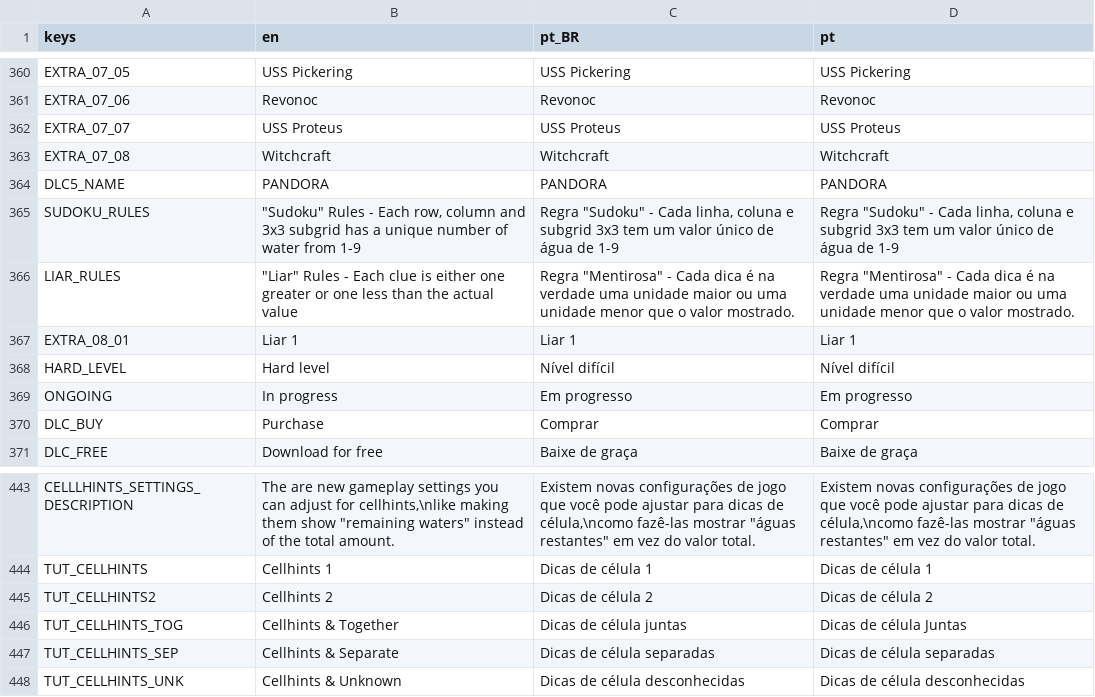
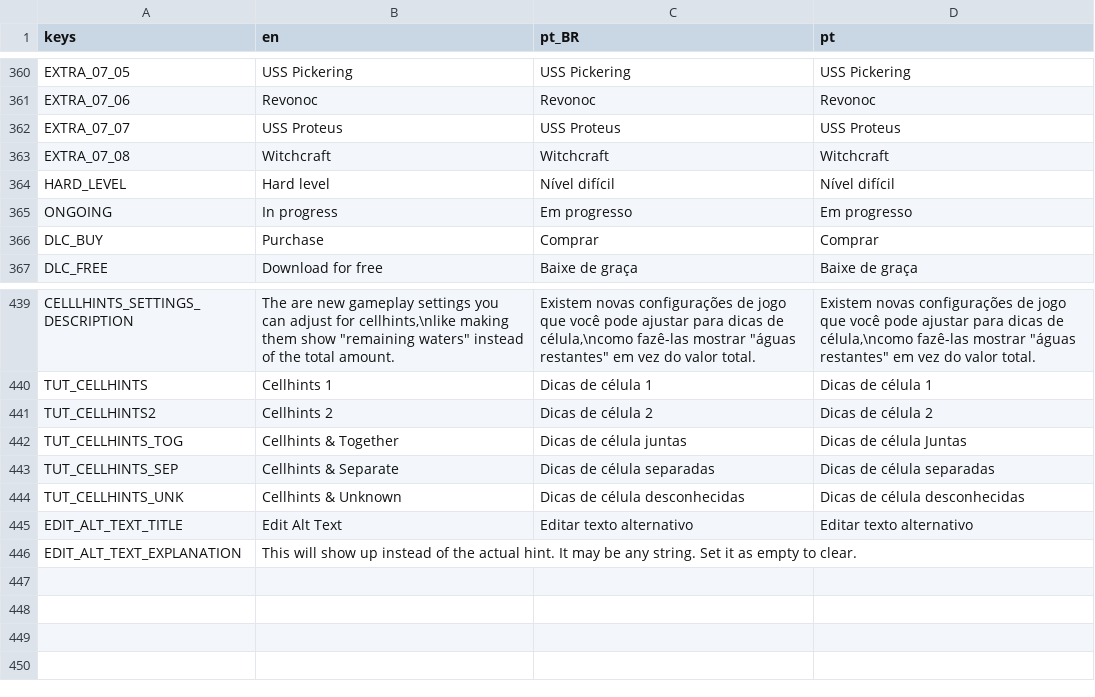
Before and after one commit to MarvellousSoft/liquidum, a CSV file: project/localization/localizations.csv, drawn as a sheet; only a part is shown, gaps mark what is left out; removed rows and columns are numbered as before the commit, all else as after; the diff names each change by its address in the sheet, - before the commit and + after, or states it on an @@ line.

Commit message:
Custom alt text on UI

```diff
--- a/project/localization/localizations.csv
+++ b/project/localization/localizations.csv
-row 364: DLC5_NAME | PANDORA | PANDORA | PANDORA
-row 365: SUDOKU_RULES | "Sudoku" Rules - Each row, column and 3x3 subgrid has a unique number of water from 1-9 | Regra "Sudoku" - Cada linha, coluna e subgrid 3x3 tem um valor único de água de 1-9 | Regra "Sudoku" - Cada linha, coluna e subgrid 3x3 tem um valor único de água de 1-9
-row 366: LIAR_RULES | "Liar" Rules - Each clue is either one greater or one less than the actual value | Regra "Mentirosa" - Cada dica é na verdade uma unidade maior ou uma unidade menor que o valor mostrado. | Regra "Mentirosa" - Cada dica é na verdade uma unidade maior ou uma unidade menor que o valor mostrado.
-row 367: EXTRA_08_01 | Liar 1 | Liar 1 | Liar 1
+row 445: EDIT_ALT_TEXT_TITLE | Edit Alt Text | Editar texto alternativo | Editar texto alternativo
+row 446: EDIT_ALT_TEXT_EXPLANATION | This will show up instead of the actual hint. It may be any string. Set it as empty to clear.
```
Also changed, not shown: 8 other files.
